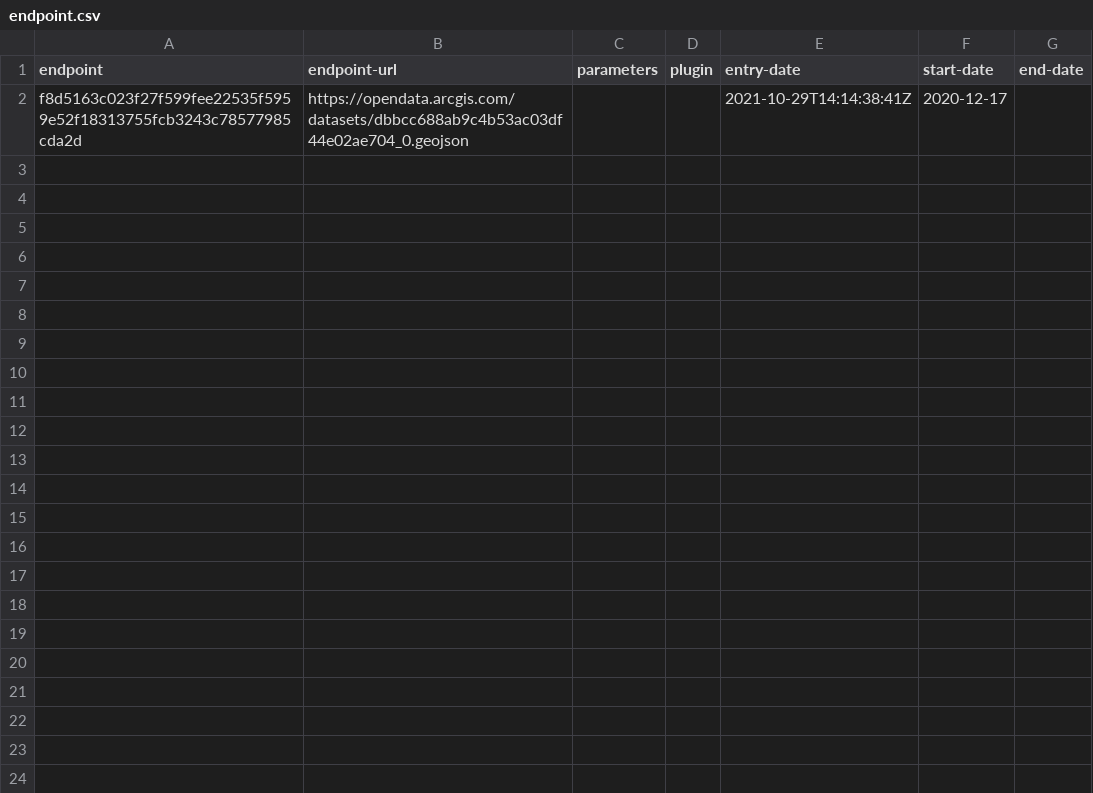
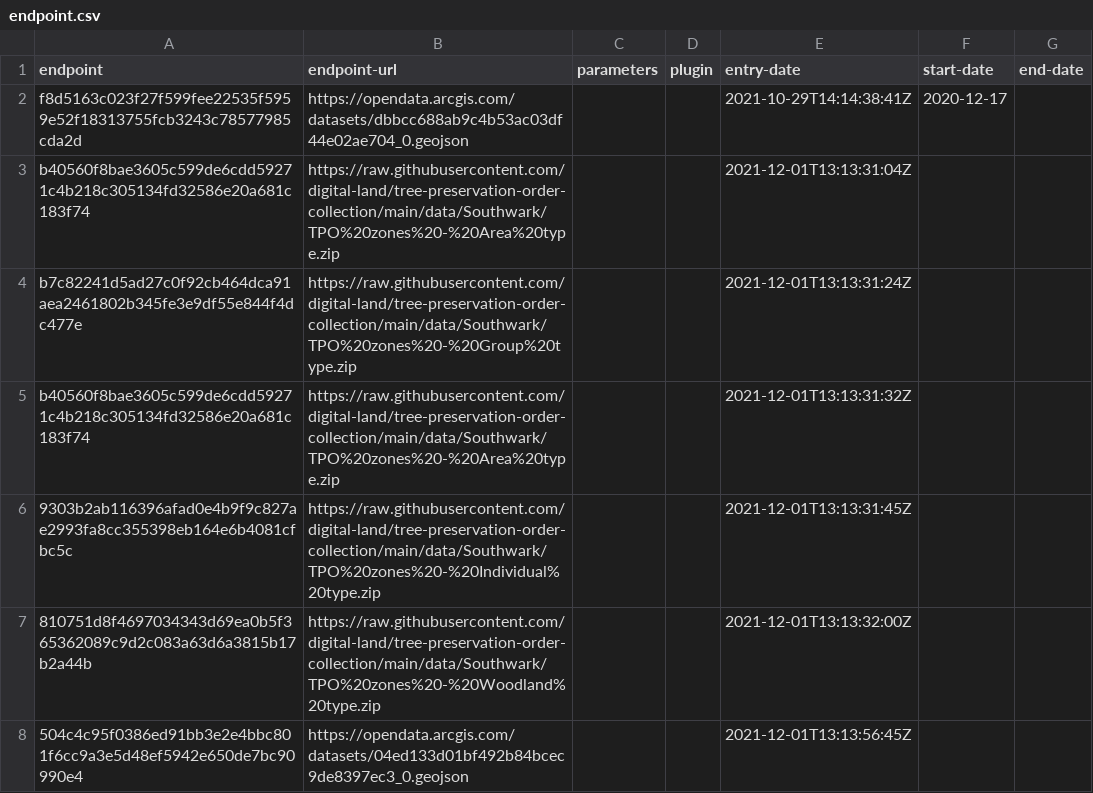
Before and after one commit to digital-land/tree-preservation-order-collection, a CSV file: collection/endpoint.csv, drawn as a sheet.

Commit message:
Southwark and Lambeth tree preservation zones

```diff
--- a/collection/endpoint.csv
+++ b/collection/endpoint.csv
@@ -2 +2,7 @@ endpoint,endpoint-url,parameters,plugin,entry-date,start-date,end-date
 f8d5163c023f27f599fee22535f5959e52f18313755fcb3243c78577985cda2d,https://opendata.arcgis.com/datasets/dbbcc688ab9c4b53ac03df44e02ae704_0.geojson,,,2021-10-29T14:14:38:41Z,2020-12-17,
+b40560f8bae3605c599de6cdd59271c4b218c305134fd32586e20a681c183f74,https://raw.githubusercontent.com/digital-land/tree-preservation-order-collection/main/data/Southwark/TPO%20zones%20-%20Area%20type.zip,,,2021-12-01T13:13:31:04Z,,
+b7c82241d5ad27c0f92cb464dca91aea2461802b345fe3e9df55e844f4dc477e,https://raw.githubusercontent.com/digital-land/tree-preservation-order-collection/main/data/Southwark/TPO%20zones%20-%20Group%20type.zip,,,2021-12-01T13:13:31:24Z,,
+b40560f8bae3605c599de6cdd59271c4b218c305134fd32586e20a681c183f74,https://raw.githubusercontent.com/digital-land/tree-preservation-order-collection/main/data/Southwark/TPO%20zones%20-%20Area%20type.zip,,,2021-12-01T13:13:31:32Z,,
+9303b2ab116396afad0e4b9f9c827ae2993fa8cc355398eb164e6b4081cfbc5c,https://raw.githubusercontent.com/digital-land/tree-preservation-order-collection/main/data/Southwark/TPO%20zones%20-%20Individual%20type.zip,,,2021-12-01T13:13:31:45Z,,
+810751d8f4697034343d69ea0b5f365362089c9d2c083a63d6a3815b17b2a44b,https://raw.githubusercontent.com/digital-land/tree-preservation-order-collection/main/data/Southwark/TPO%20zones%20-%20Woodland%20type.zip,,,2021-12-01T13:13:32:00Z,,
+504c4c95f0386ed91bb3e2e4bbc801f6cc9a3e5d48ef5942e650de7bc90990e4,https://opendata.arcgis.com/datasets/04ed133d01bf492b84bcec9de8397ec3_0.geojson,,,2021-12-01T13:13:56:45Z,,
```
Also changed, not shown: collection/source.csv, pipeline/column.csv, 3 other files.
